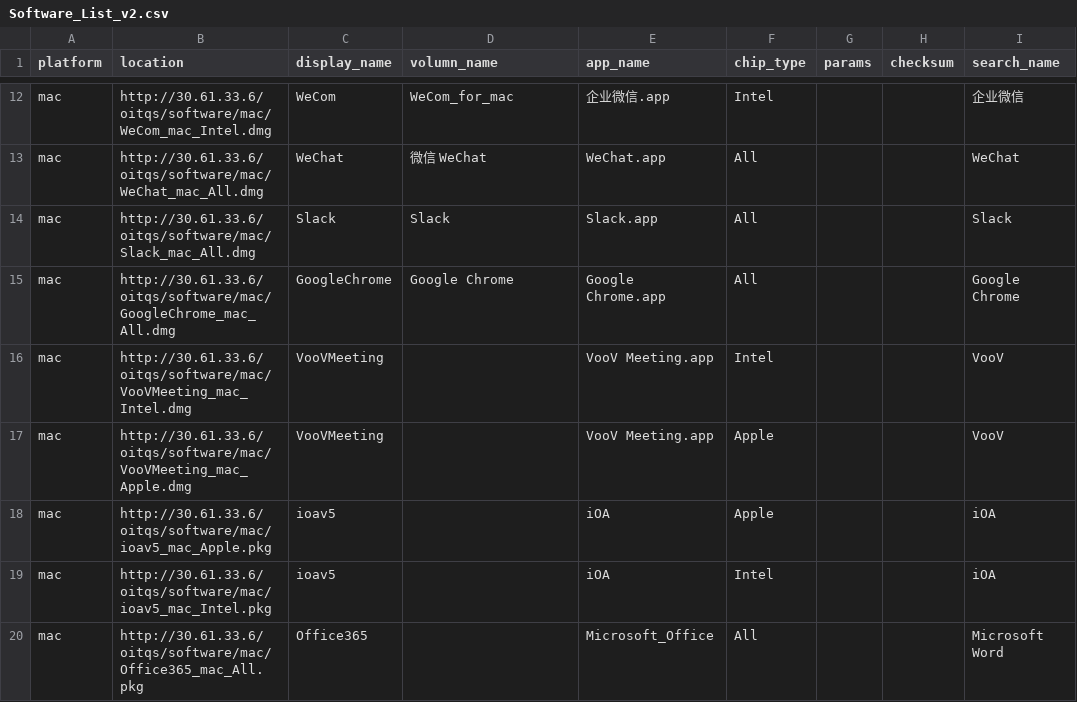
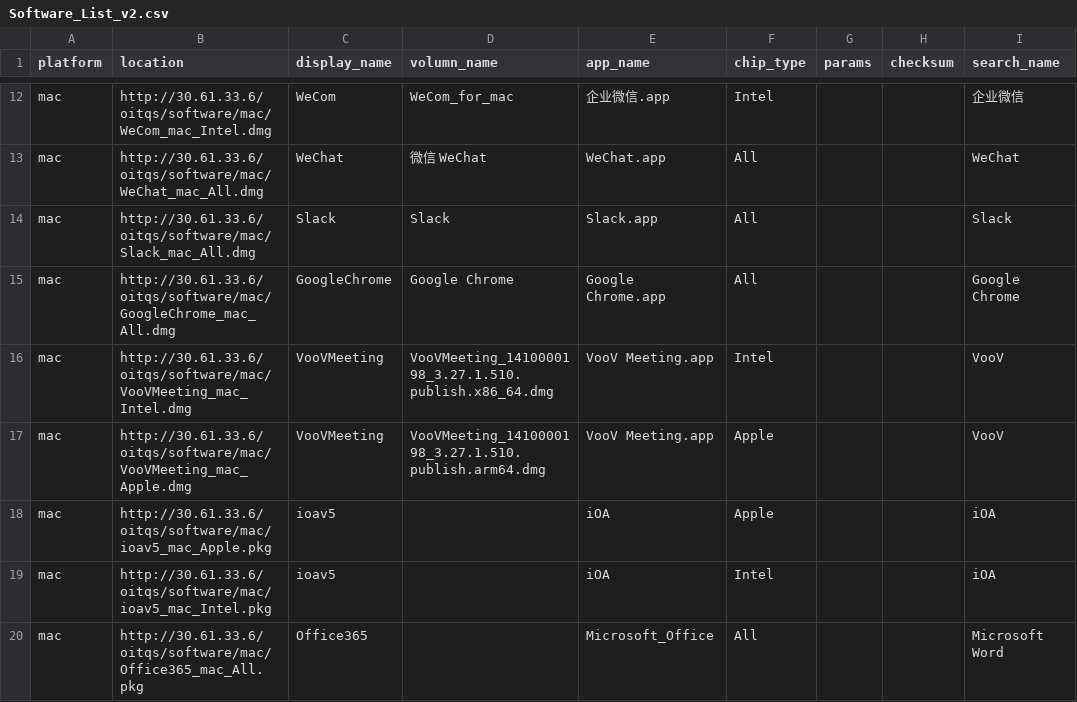
Before and after one commit to MiyanoX/linux-tools, a CSV file: Software_List_v2.csv, drawn as a sheet; only a part is shown, gaps mark what is left out; the diff names each change by its address in the sheet, - before the commit and + after, or states it on an @@ line.

Commit message:
automatically software update

```diff
--- a/Software_List_v2.csv
+++ b/Software_List_v2.csv
-D16 (volumn_name): (empty)
+D16 (volumn_name): VooVMeeting_1410000198_3.27.1.510.publish.x86_64.dmg
-D17 (volumn_name): (empty)
+D17 (volumn_name): VooVMeeting_1410000198_3.27.1.510.publish.arm64.dmg
```
Also changed, not shown: version_control.csv, 1 other file.
